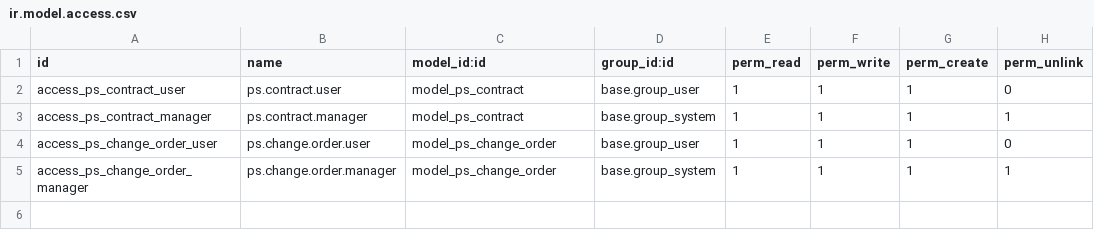
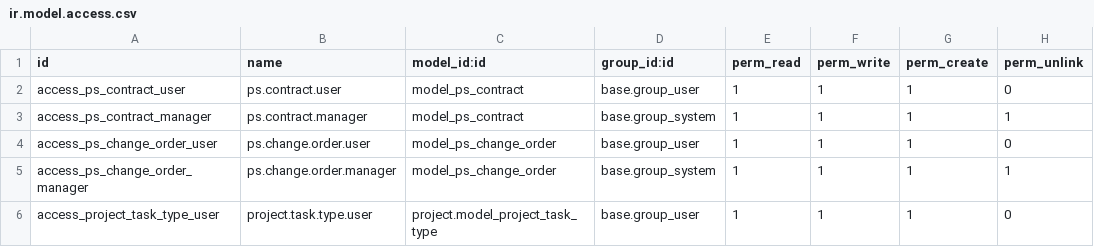
Before and after one commit to MrsJanish/PatriotSigns, a CSV file: modules/patriot_projects/security/ir.model.access.csv, drawn as a sheet.

Commit message:
Fix access rights: Add read permission for project.task.type

```diff
--- a/modules/patriot_projects/security/ir.model.access.csv
+++ b/modules/patriot_projects/security/ir.model.access.csv
@@ -5 +5,2 @@ access_ps_change_order_user,ps.change.order.user,model_ps_change_order,base.grou
 access_ps_change_order_manager,ps.change.order.manager,model_ps_change_order,base.group_system,1,1,1,1
+access_project_task_type_user,project.task.type.user,project.model_project_task_type,base.group_user,1,1,1,0
```
